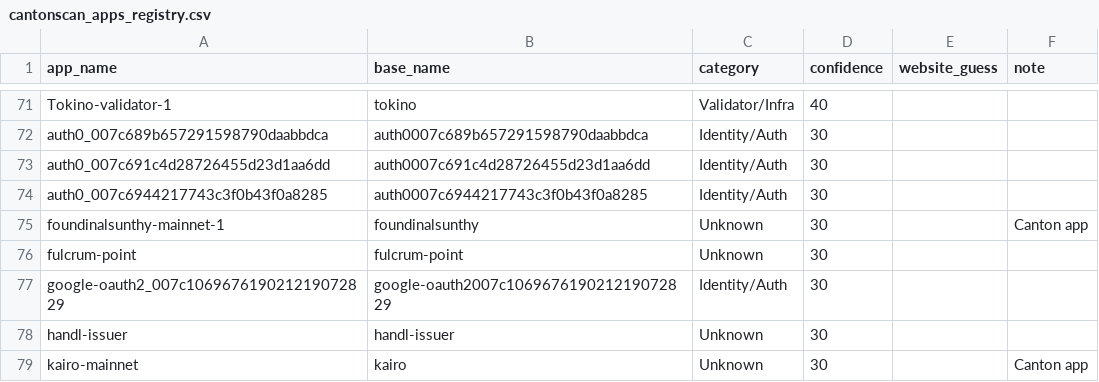
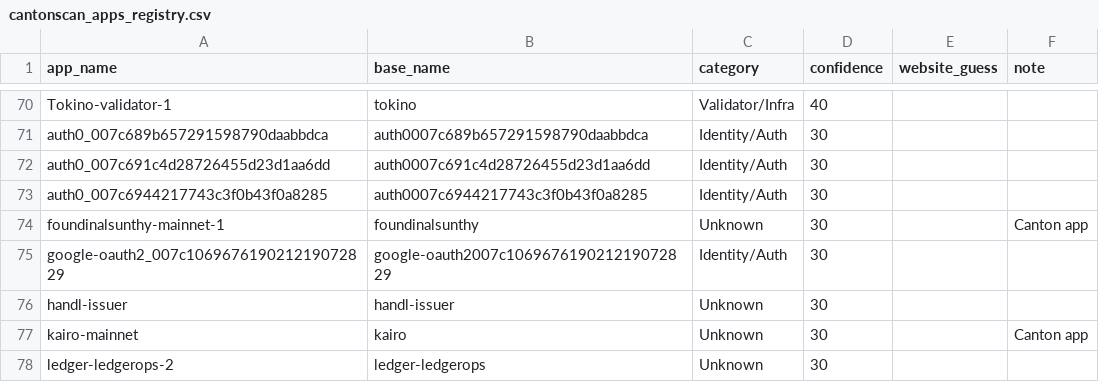
Before and after one commit to guelowrd/canton-ecosystem-dashboard, a CSV file: data/cantonscan_apps_registry.csv, drawn as a sheet; only a part is shown, gaps mark what is left out; the shorter side is filled out with more unchanged rows; removed rows and columns are numbered as before the commit, all else as after; the diff covers the shown part only; the diff names each change by its address in the sheet, - before the commit and + after, or states it on an @@ line.

```diff
--- a/data/cantonscan_apps_registry.csv
+++ b/data/cantonscan_apps_registry.csv
-row 76: fulcrum-point | fulcrum-point | Unknown | 30
```
Also changed, not shown: 3 added rows, 2 removed rows and 17 edited cells elsewhere in this file, 5 other files.
